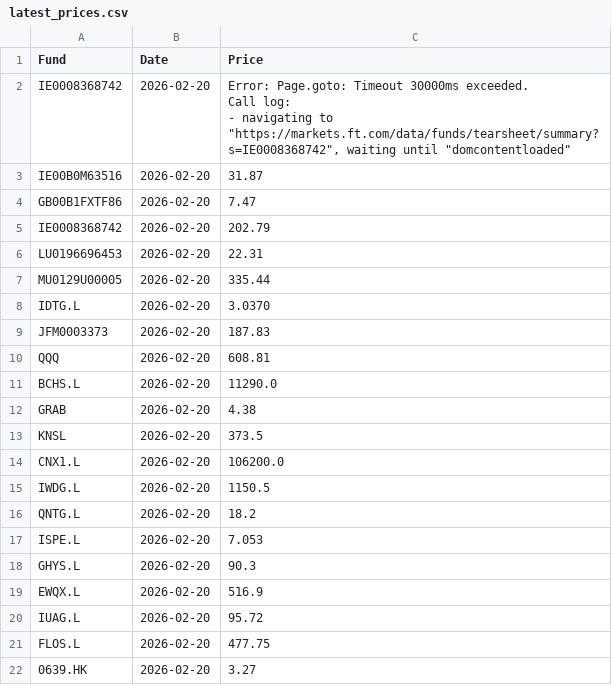
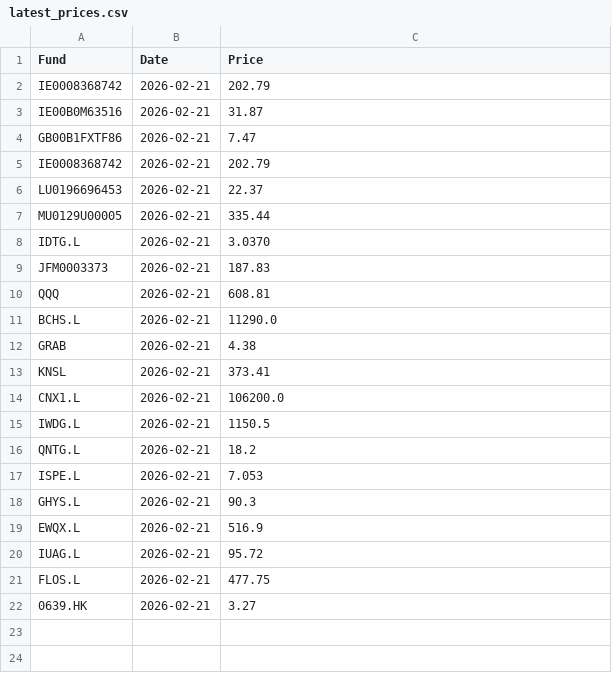
Before and after one commit to joneswm/FundPrices, a CSV file: data/latest_prices.csv, drawn as a sheet.

```diff
--- a/data/latest_prices.csv
+++ b/data/latest_prices.csv
@@ -1,25 +1,22 @@
 Fund,Date,Price
-IE0008368742,2026-02-20,"Error: Page.goto: Timeout 30000ms exceeded.
-Call log:
-  - navigating to ""https://markets.ft.com/data/funds/tearsheet/summary?s=IE0008368742"", waiting until ""domcontentloaded""
-"
-IE00B0M63516,2026-02-20,31.87
-GB00B1FXTF86,2026-02-20,7.47
-IE0008368742,2026-02-20,202.79
-LU0196696453,2026-02-20,22.31
-MU0129U00005,2026-02-20,335.44
-IDTG.L,2026-02-20,3.0370
-JFM0003373,2026-02-20,187.83
-QQQ,2026-02-20,608.81
-BCHS.L,2026-02-20,11290.0
-GRAB,2026-02-20,4.38
-KNSL,2026-02-20,373.5
-CNX1.L,2026-02-20,106200.0
-IWDG.L,2026-02-20,1150.5
-QNTG.L,2026-02-20,18.2
-ISPE.L,2026-02-20,7.053
-GHYS.L,2026-02-20,90.3
-EWQX.L,2026-02-20,516.9
-IUAG.L,2026-02-20,95.72
-FLOS.L,2026-02-20,477.75
-0639.HK,2026-02-20,3.27
+IE0008368742,2026-02-21,202.79
+IE00B0M63516,2026-02-21,31.87
+GB00B1FXTF86,2026-02-21,7.47
+IE0008368742,2026-02-21,202.79
+LU0196696453,2026-02-21,22.37
+MU0129U00005,2026-02-21,335.44
+IDTG.L,2026-02-21,3.0370
+JFM0003373,2026-02-21,187.83
+QQQ,2026-02-21,608.81
+BCHS.L,2026-02-21,11290.0
+GRAB,2026-02-21,4.38
+KNSL,2026-02-21,373.41
+CNX1.L,2026-02-21,106200.0
+IWDG.L,2026-02-21,1150.5
+QNTG.L,2026-02-21,18.2
+ISPE.L,2026-02-21,7.053
+GHYS.L,2026-02-21,90.3
+EWQX.L,2026-02-21,516.9
+IUAG.L,2026-02-21,95.72
+FLOS.L,2026-02-21,477.75
+0639.HK,2026-02-21,3.27
```
Also changed, not shown: data/prices_history.csv, 2 other files.
